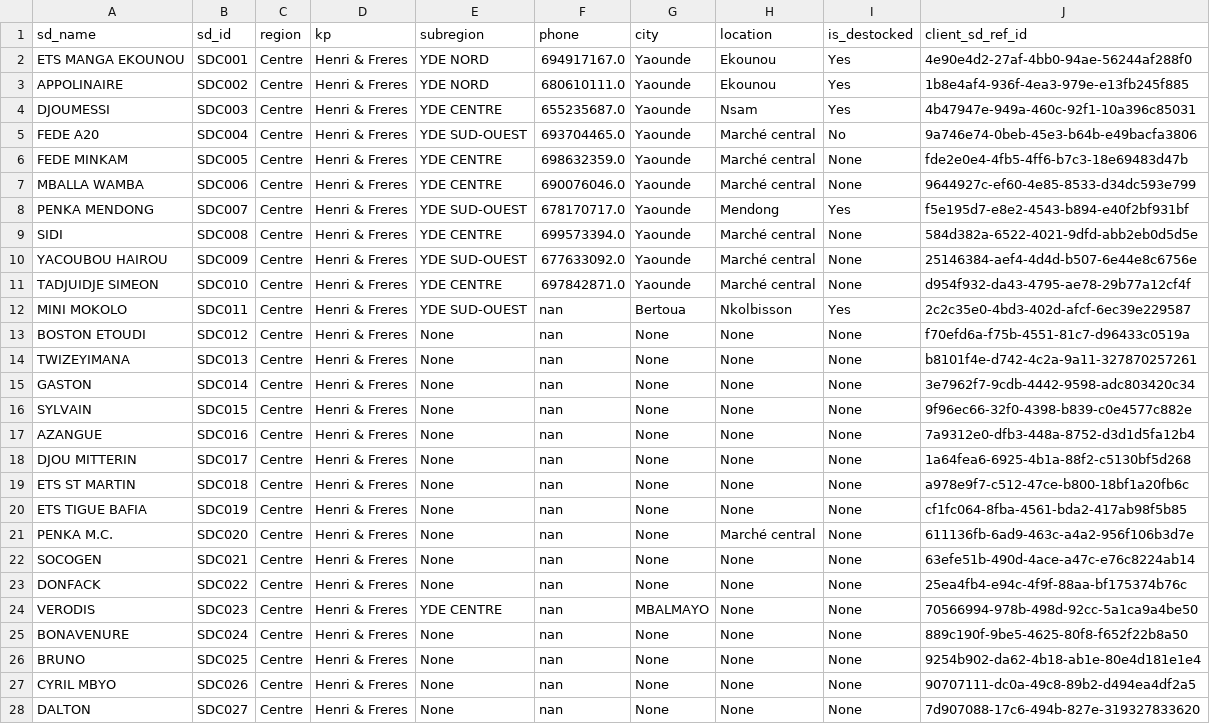
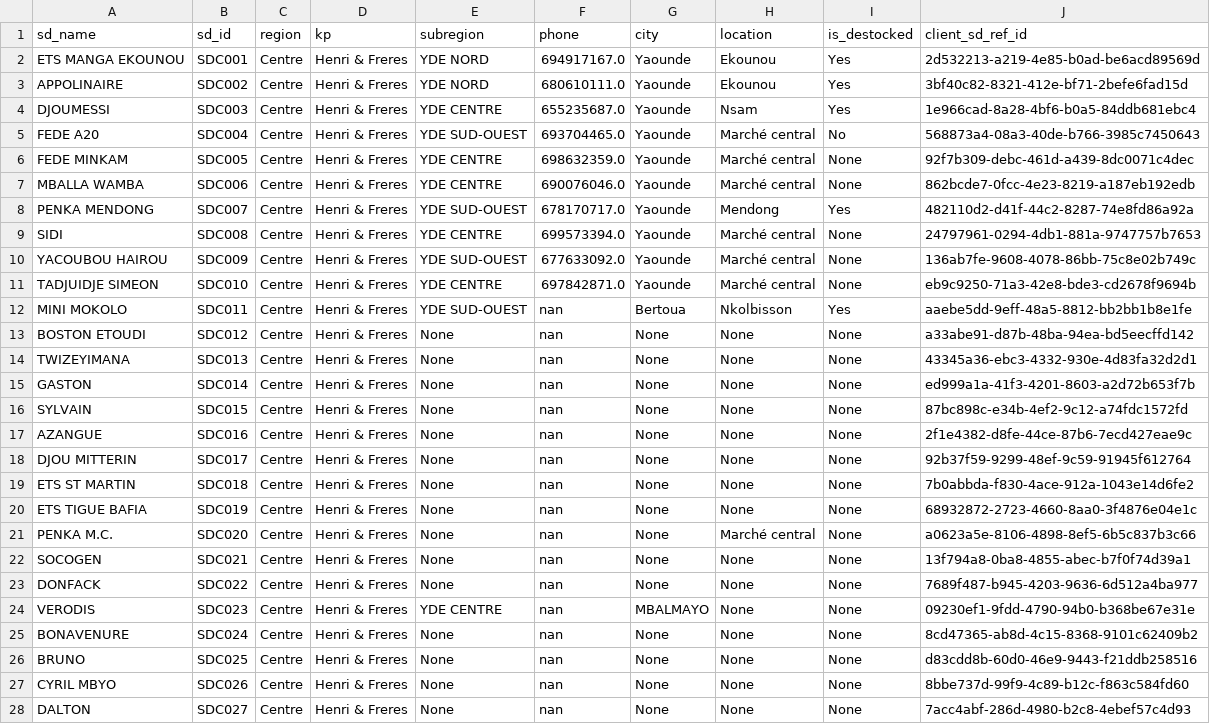
Before and after one commit to Zortelecom/Sales-analytics-platform, a CSV file: sqlmesh/seeds/clientSD_data.csv, drawn as a sheet; only a part is shown; the diff covers the shown part only; the diff names each change by its address in the sheet, - before the commit and + after, or states it on an @@ line.

```diff
--- a/sqlmesh/seeds/clientSD_data.csv
+++ b/sqlmesh/seeds/clientSD_data.csv
-J2 (client_sd_ref_id): 4e90e4d2-27af-4bb0-94ae-56244af288f0
+J2 (client_sd_ref_id): 2d532213-a219-4e85-b0ad-be6acd89569d
-J3 (client_sd_ref_id): 1b8e4af4-936f-4ea3-979e-e13fb245f885
+J3 (client_sd_ref_id): 3bf40c82-8321-412e-bf71-2befe6fad15d
-J4 (client_sd_ref_id): 4b47947e-949a-460c-92f1-10a396c85031
+J4 (client_sd_ref_id): 1e966cad-8a28-4bf6-b0a5-84ddb681ebc4
-J5 (client_sd_ref_id): 9a746e74-0beb-45e3-b64b-e49bacfa3806
+J5 (client_sd_ref_id): 568873a4-08a3-40de-b766-3985c7450643
-J6 (client_sd_ref_id): fde2e0e4-4fb5-4ff6-b7c3-18e69483d47b
+J6 (client_sd_ref_id): 92f7b309-debc-461d-a439-8dc0071c4dec
-J7 (client_sd_ref_id): 9644927c-ef60-4e85-8533-d34dc593e799
+J7 (client_sd_ref_id): 862bcde7-0fcc-4e23-8219-a187eb192edb
-J8 (client_sd_ref_id): f5e195d7-e8e2-4543-b894-e40f2bf931bf
+J8 (client_sd_ref_id): 482110d2-d41f-44c2-8287-74e8fd86a92a
-J9 (client_sd_ref_id): 584d382a-6522-4021-9dfd-abb2eb0d5d5e
+J9 (client_sd_ref_id): 24797961-0294-4db1-881a-9747757b7653
-J10 (client_sd_ref_id): 25146384-aef4-4d4d-b507-6e44e8c6756e
+J10 (client_sd_ref_id): 136ab7fe-9608-4078-86bb-75c8e02b749c
-J11 (client_sd_ref_id): d954f932-da43-4795-ae78-29b77a12cf4f
+J11 (client_sd_ref_id): eb9c9250-71a3-42e8-bde3-cd2678f9694b
-J12 (client_sd_ref_id): 2c2c35e0-4bd3-402d-afcf-6ec39e229587
+J12 (client_sd_ref_id): aaebe5dd-9eff-48a5-8812-bb2bb1b8e1fe
-J13 (client_sd_ref_id): f70efd6a-f75b-4551-81c7-d96433c0519a
+J13 (client_sd_ref_id): a33abe91-d87b-48ba-94ea-bd5eecffd142
-J14 (client_sd_ref_id): b8101f4e-d742-4c2a-9a11-327870257261
+J14 (client_sd_ref_id): 43345a36-ebc3-4332-930e-4d83fa32d2d1
-J15 (client_sd_ref_id): 3e7962f7-9cdb-4442-9598-adc803420c34
+J15 (client_sd_ref_id): ed999a1a-41f3-4201-8603-a2d72b653f7b
-J16 (client_sd_ref_id): 9f96ec66-32f0-4398-b839-c0e4577c882e
+J16 (client_sd_ref_id): 87bc898c-e34b-4ef2-9c12-a74fdc1572fd
-J17 (client_sd_ref_id): 7a9312e0-dfb3-448a-8752-d3d1d5fa12b4
+J17 (client_sd_ref_id): 2f1e4382-d8fe-44ce-87b6-7ecd427eae9c
-J18 (client_sd_ref_id): 1a64fea6-6925-4b1a-88f2-c5130bf5d268
+J18 (client_sd_ref_id): 92b37f59-9299-48ef-9c59-91945f612764
-J19 (client_sd_ref_id): a978e9f7-c512-47ce-b800-18bf1a20fb6c
+J19 (client_sd_ref_id): 7b0abbda-f830-4ace-912a-1043e14d6fe2
-J20 (client_sd_ref_id): cf1fc064-8fba-4561-bda2-417ab98f5b85
+J20 (client_sd_ref_id): 68932872-2723-4660-8aa0-3f4876e04e1c
-J21 (client_sd_ref_id): 611136fb-6ad9-463c-a4a2-956f106b3d7e
+J21 (client_sd_ref_id): a0623a5e-8106-4898-8ef5-6b5c837b3c66
-J22 (client_sd_ref_id): 63efe51b-490d-4ace-a47c-e76c8224ab14
+J22 (client_sd_ref_id): 13f794a8-0ba8-4855-abec-b7f0f74d39a1
-J23 (client_sd_ref_id): 25ea4fb4-e94c-4f9f-88aa-bf175374b76c
+J23 (client_sd_ref_id): 7689f487-b945-4203-9636-6d512a4ba977
-J24 (client_sd_ref_id): 70566994-978b-498d-92cc-5a1ca9a4be50
+J24 (client_sd_ref_id): 09230ef1-9fdd-4790-94b0-b368be67e31e
-J25 (client_sd_ref_id): 889c190f-9be5-4625-80f8-f652f22b8a50
+J25 (client_sd_ref_id): 8cd47365-ab8d-4c15-8368-9101c62409b2
-J26 (client_sd_ref_id): 9254b902-da62-4b18-ab1e-80e4d181e1e4
+J26 (client_sd_ref_id): d83cdd8b-60d0-46e9-9443-f21ddb258516
-J27 (client_sd_ref_id): 90707111-dc0a-49c8-89b2-d494ea4df2a5
+J27 (client_sd_ref_id): 8bbe737d-99f9-4c89-b12c-f863c584fd60
-J28 (client_sd_ref_id): 7d907088-17c6-494b-827e-319327833620
+J28 (client_sd_ref_id): 7acc4abf-286d-4980-b2c8-4ebef57c4d93
```
Also changed, not shown: 57 edited cells elsewhere in this file, sqlmesh/seeds/products_data.csv, sqlmesh/seeds/salesteam_data.csv, 17 other files.
